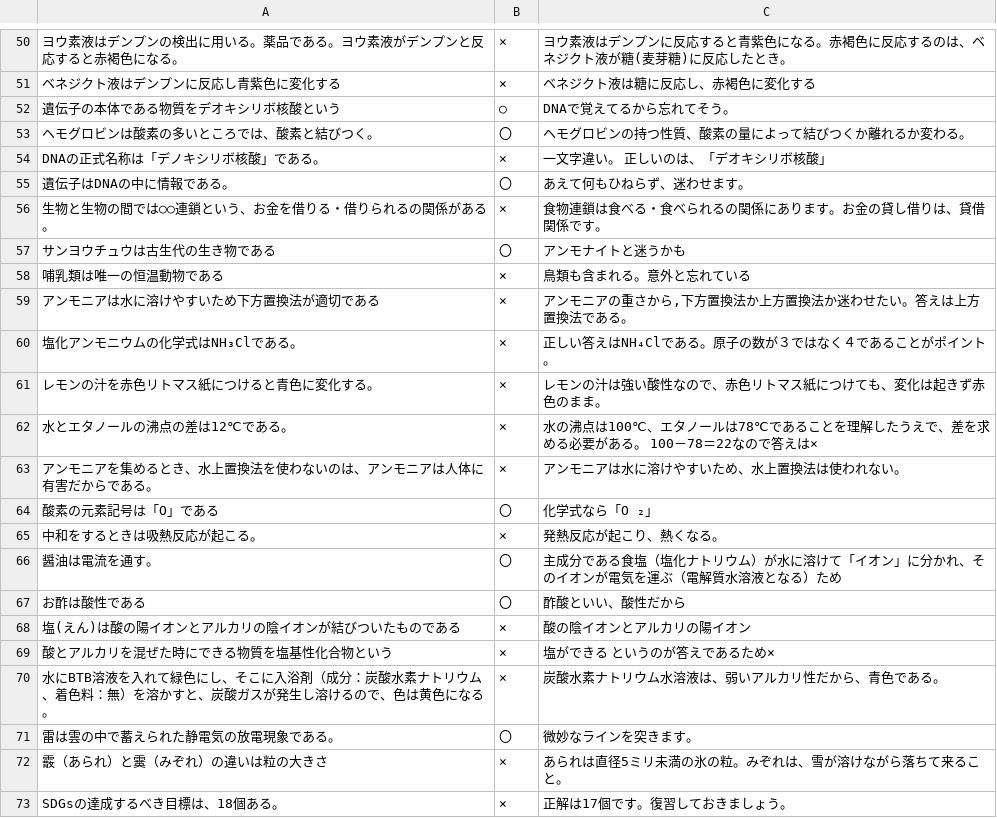
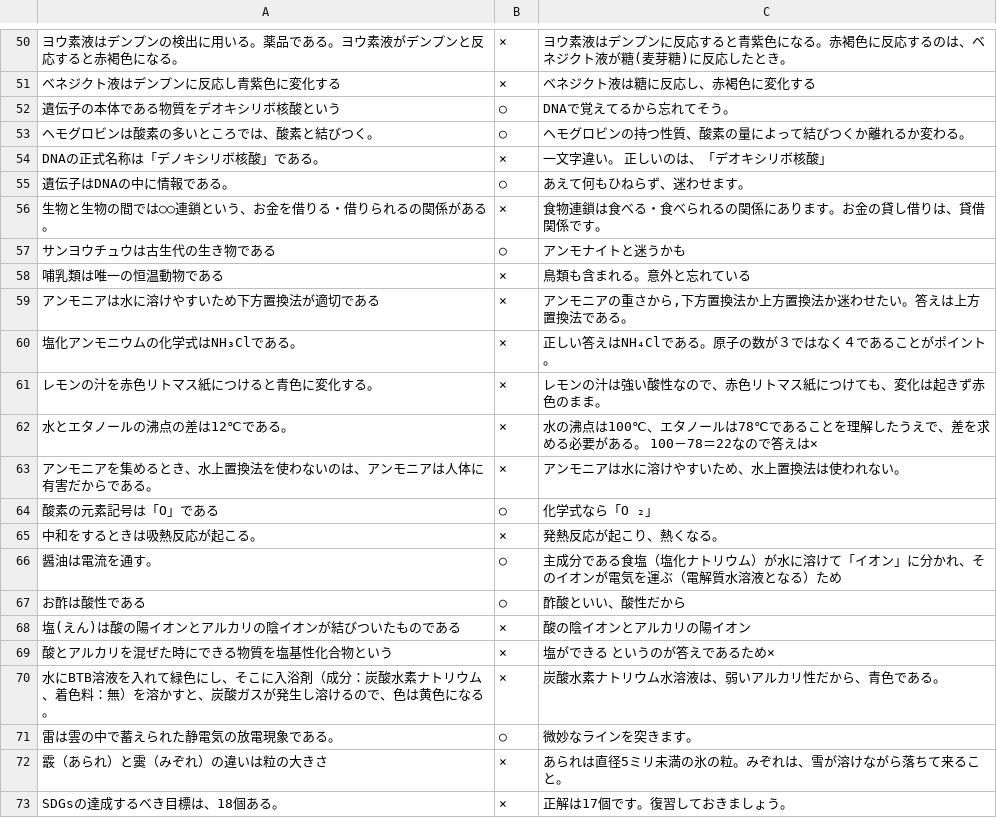
Before and after one commit to junmegane/science-ox-quiz-akita-2026-, a CSV file: questions.csv, drawn as a sheet; only a part is shown, gaps mark what is left out; the diff covers the shown part only.

```diff
--- a/questions.csv
+++ b/questions.csv
@@ -52,7 +52,7 @@
 遺伝子の本体である物質をデオキシリボ核酸という,○,DNAで覚えてるから忘れてそう。
-ヘモグロビンは酸素の多いところでは、酸素と結びつく。,〇,ヘモグロビンの持つ性質、酸素の量によって結びつくか離れるか変わる。
+ヘモグロビンは酸素の多いところでは、酸素と結びつく。,○,ヘモグロビンの持つ性質、酸素の量によって結びつくか離れるか変わる。
 DNAの正式名称は「デノキシリボ核酸」である。,×,一文字違い。　正しいのは、「デオキシリボ核酸」
-遺伝子はDNAの中に情報である。,〇,あえて何もひねらず、迷わせます。
+遺伝子はDNAの中に情報である。,○,あえて何もひねらず、迷わせます。
 生物と生物の間では○○連鎖という、お金を借りる・借りられるの関係がある。,×,食物連鎖は食べる・食べられるの関係にあります。お金の貸し借りは、貸借関係です。
-サンヨウチュウは古生代の生き物である,〇,アンモナイトと迷うかも
+サンヨウチュウは古生代の生き物である,○,アンモナイトと迷うかも
 哺乳類は唯一の恒温動物である,×,鳥類も含まれる。意外と忘れている
@@ -63,6 +63,6 @@ DNAの正式名称は「デノキシリボ核酸」である。,×,一文字違
 アンモニアを集めるとき、水上置換法を使わないのは、アンモニアは人体に有害だからである。,×,アンモニアは水に溶けやすいため、水上置換法は使われない。
-酸素の元素記号は「O」である,〇,化学式なら「O ₂」
+酸素の元素記号は「O」である,○,化学式なら「O ₂」
 中和をするときは吸熱反応が起こる。,×,発熱反応が起こり、熱くなる。
-醤油は電流を通す。,〇,主成分である食塩（塩化ナトリウム）が水に溶けて「イオン」に分かれ、そのイオンが電気を運ぶ（電解質水溶液となる）ため
-お酢は酸性である,〇,酢酸といい、酸性だから
+醤油は電流を通す。,○,主成分である食塩（塩化ナトリウム）が水に溶けて「イオン」に分かれ、そのイオンが電気を運ぶ（電解質水溶液となる）ため
+お酢は酸性である,○,酢酸といい、酸性だから
 塩(えん)は酸の陽イオンとアルカリの陰イオンが結びついたものである,×,酸の陰イオンとアルカリの陽イオン
@@ -70,3 +70,3 @@ DNAの正式名称は「デノキシリボ核酸」である。,×,一文字違
 水にBTB溶液を入れて緑色にし、そこに入浴剤（成分：炭酸水素ナトリウム、着色料：無）を溶かすと、炭酸ガスが発生し溶けるので、色は黄色になる。,×,炭酸水素ナトリウム水溶液は、弱いアルカリ性だから、青色である。
-雷は雲の中で蓄えられた静電気の放電現象である。,〇,微妙なラインを突きます。
+雷は雲の中で蓄えられた静電気の放電現象である。,○,微妙なラインを突きます。
  霰（あられ）と霙（みぞれ）の違いは粒の大きさ,×,あられは直径5ミリ未満の氷の粒。みぞれは、雪が溶けながら落ちて来ること。
```
Also changed, not shown: 14 edited cells elsewhere in this file.
